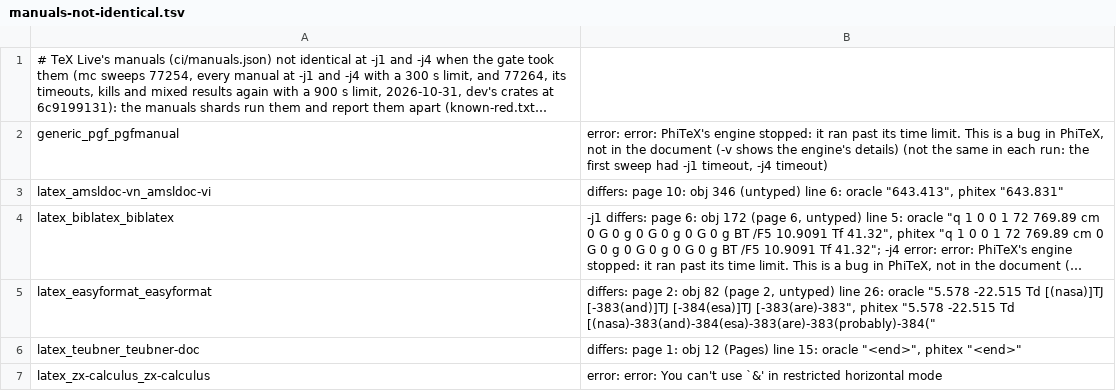
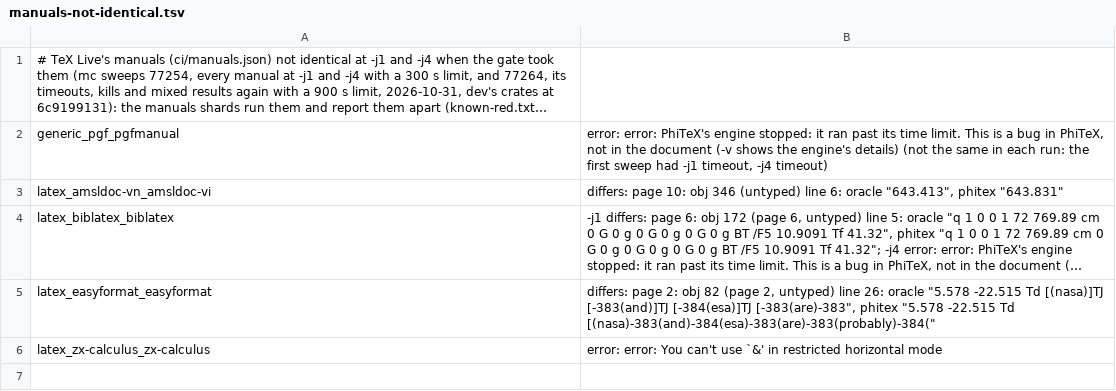
Before and after one commit to accl-kaust/PhiTeX, a TSV file: ci/manuals-not-identical.tsv, drawn as a sheet; long unchanged cells end in …; the diff names each change by its address in the sheet, - before the commit and + after, or states it on an @@ line.

Commit message:
ci: teubner-doc comes off the not-identical list
It is exact at -j1 and -j4 on dev ebb6ecc03 with no engine change here (accl 24160): both its differences were cleared by the routine-globals merge (the \afterpage parskip on page 23) and the closed-scope read (the Greek footer on page 25).

```diff
--- a/ci/manuals-not-identical.tsv
+++ b/ci/manuals-not-identical.tsv
-row 6: latex_teubner_teubner-doc | differs: page 1: obj 12 (Pages) line 15: oracle "<end>", phitex "<end>"
```
